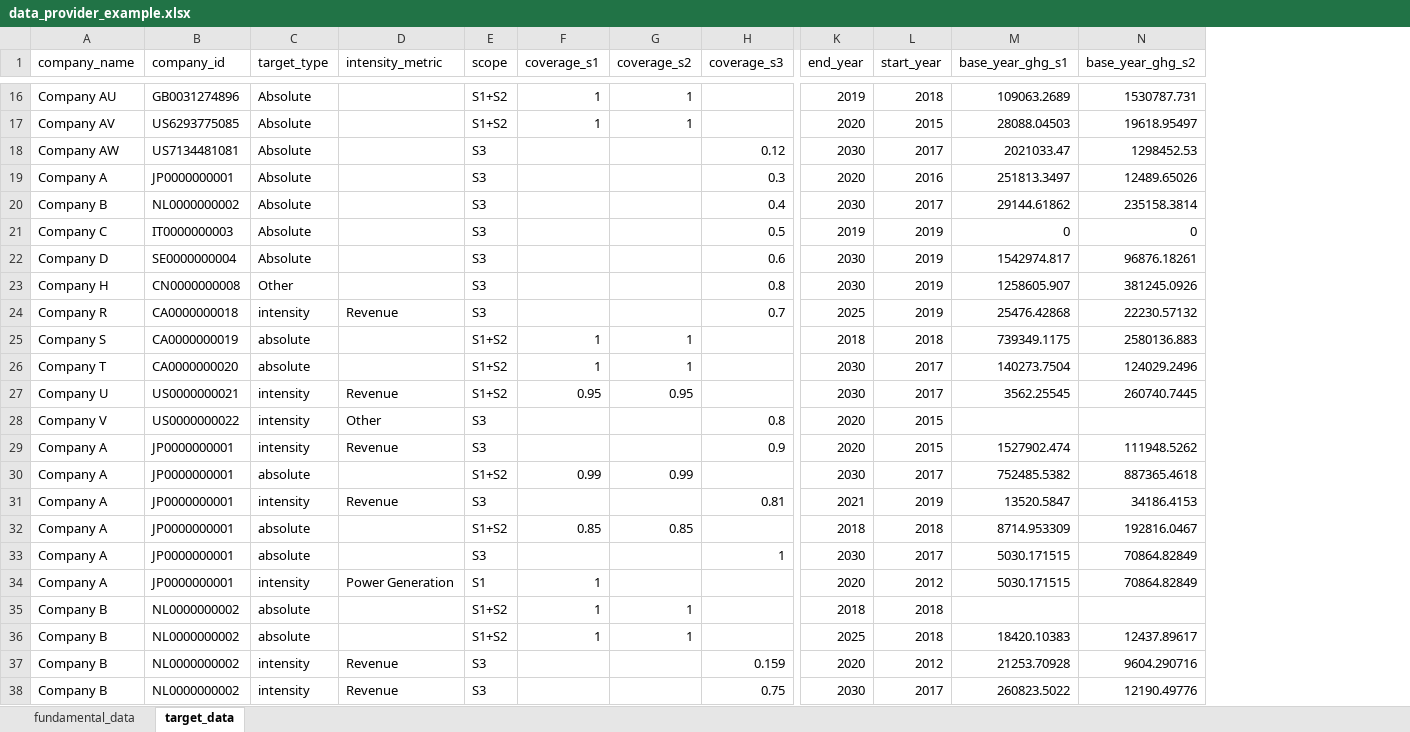
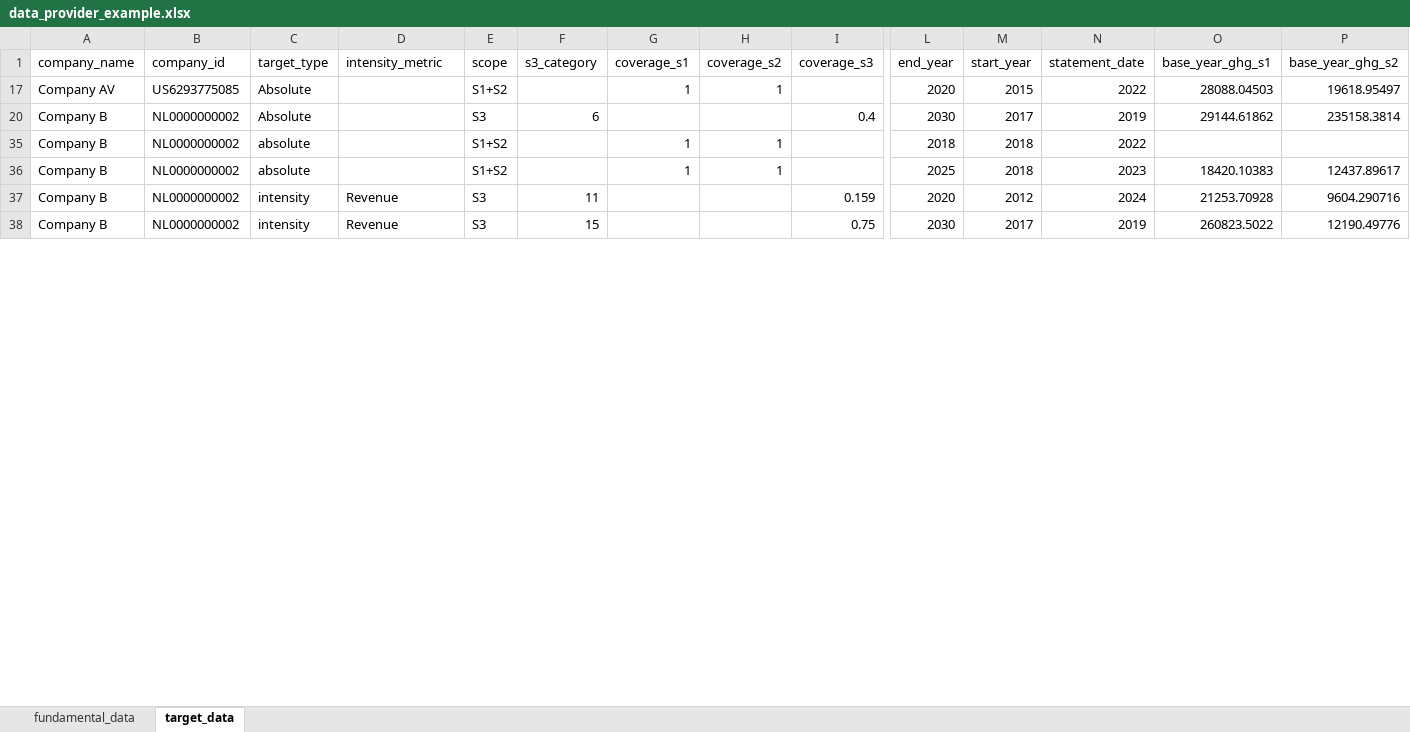
Before and after one commit to WWF-Sweden/ITR-tool, an Excel workbook: examples/data/data_provider_example.xlsx, sheet target_data, drawn as a sheet; only a part is shown, gaps mark what is left out; values as stored, in another font and other column widths than the file's, no borders; table styles not drawn; removed rows and columns are numbered as before the commit, all else as after; rows hold the shown columns only; the diff covers the shown part only; the diff names each change by its address in the sheet, - before the commit and + after, or states it on an @@ line.

```diff
--- a/examples/data/data_provider_example.xlsx (sheet target_data)
+++ b/examples/data/data_provider_example.xlsx (sheet target_data)
+column F (s3_category), rows 20-38: 6 |  |  | 11 | 15
+column N (statement_date), rows 17-38: 2022 | 2019 | 2022 | 2023 | 2024 | 2019
-row 16: Company AU | GB0031274896 | Absolute |  | S1+S2 | 1 | 1 |  | 2019 | 2018 | 109063.2689 | 1530787.731
-row 18: Company AW | US7134481081 | Absolute |  | S3 |  |  | 0.12 | 2030 | 2017 | 2021033.47 | 1298452.53
-row 19: Company A | JP0000000001 | Absolute |  | S3 |  |  | 0.3 | 2020 | 2016 | 251813.3497 | 12489.65026
-row 21: Company C | IT0000000003 | Absolute |  | S3 |  |  | 0.5 | 2019 | 2019 | 0 | 0
-row 22: Company D | SE0000000004 | Absolute |  | S3 |  |  | 0.6 | 2030 | 2019 | 1542974.817 | 96876.18261
-row 23: Company H | CN0000000008 | Other |  | S3 |  |  | 0.8 | 2030 | 2019 | 1258605.907 | 381245.0926
-row 24: Company R | CA0000000018 | intensity | Revenue | S3 |  |  | 0.7 | 2025 | 2019 | 25476.42868 | 22230.57132
-row 25: Company S | CA0000000019 | absolute |  | S1+S2 | 1 | 1 |  | 2018 | 2018 | 739349.1175 | 2580136.883
-row 26: Company T | CA0000000020 | absolute |  | S1+S2 | 1 | 1 |  | 2030 | 2017 | 140273.7504 | 124029.2496
-row 27: Company U | US0000000021 | intensity | Revenue | S1+S2 | 0.95 | 0.95 |  | 2030 | 2017 | 3562.25545 | 260740.7445
-row 28: Company V | US0000000022 | intensity | Other | S3 |  |  | 0.8 | 2020 | 2015
-row 29: Company A | JP0000000001 | intensity | Revenue | S3 |  |  | 0.9 | 2020 | 2015 | 1527902.474 | 111948.5262
-row 30: Company A | JP0000000001 | absolute |  | S1+S2 | 0.99 | 0.99 |  | 2030 | 2017 | 752485.5382 | 887365.4618
-row 31: Company A | JP0000000001 | intensity | Revenue | S3 |  |  | 0.81 | 2021 | 2019 | 13520.5847 | 34186.4153
-row 32: Company A | JP0000000001 | absolute |  | S1+S2 | 0.85 | 0.85 |  | 2018 | 2018 | 8714.953309 | 192816.0467
-row 33: Company A | JP0000000001 | absolute |  | S3 |  |  | 1 | 2030 | 2017 | 5030.171515 | 70864.82849
-row 34: Company A | JP0000000001 | intensity | Power Generation | S1 | 1 |  |  | 2020 | 2012 | 5030.171515 | 70864.82849
```
Also changed, not shown: 93 removed rows elsewhere in this sheet, sheet fundamental_data, hidden cells, docs/DataProviderTemplate.xlsx, 12 other files.
